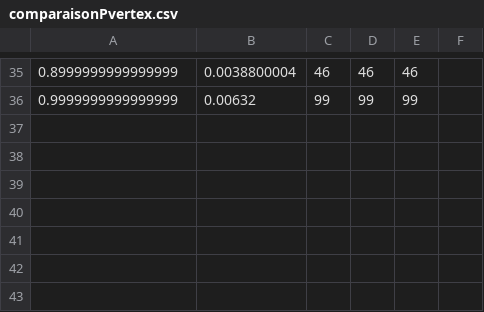
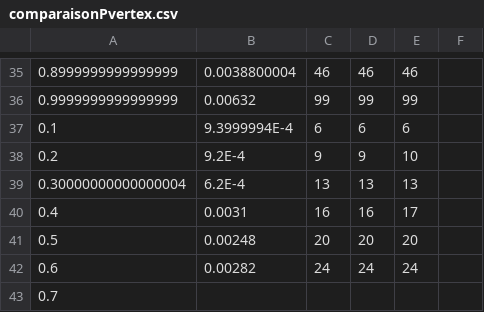
Before and after one commit to Antoinephi/AeA, a CSV file: tp3_graphes/comparaisonPvertex.csv, drawn as a sheet; only a part is shown, gaps mark what is left out; the diff names each change by its address in the sheet, - before the commit and + after, or states it on an @@ line.

```diff
--- a/tp3_graphes/comparaisonPvertex.csv
+++ b/tp3_graphes/comparaisonPvertex.csv
+row 37: 0.1 | 9.3999994E-4 | 6 | 6 | 6
+row 38: 0.2 | 9.2E-4 | 9 | 9 | 10
+row 39: 0.30000000000000004 | 6.2E-4 | 13 | 13 | 13
+row 40: 0.4 | 0.0031 | 16 | 16 | 17
+row 41: 0.5 | 0.00248 | 20 | 20 | 20
+row 42: 0.6 | 0.00282 | 24 | 24 | 24
+row 43: 0.7
```
Also changed, not shown: 16 other files.
